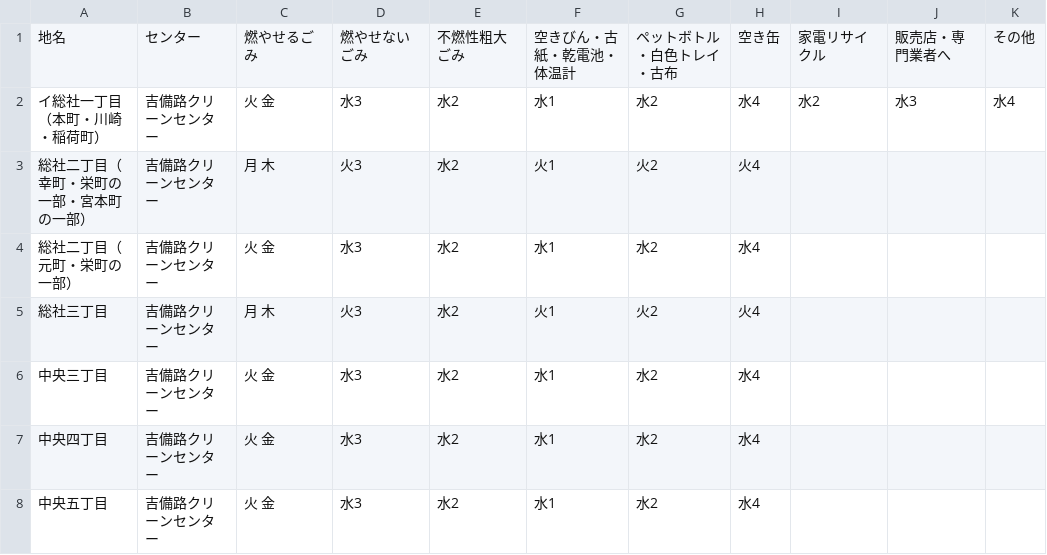
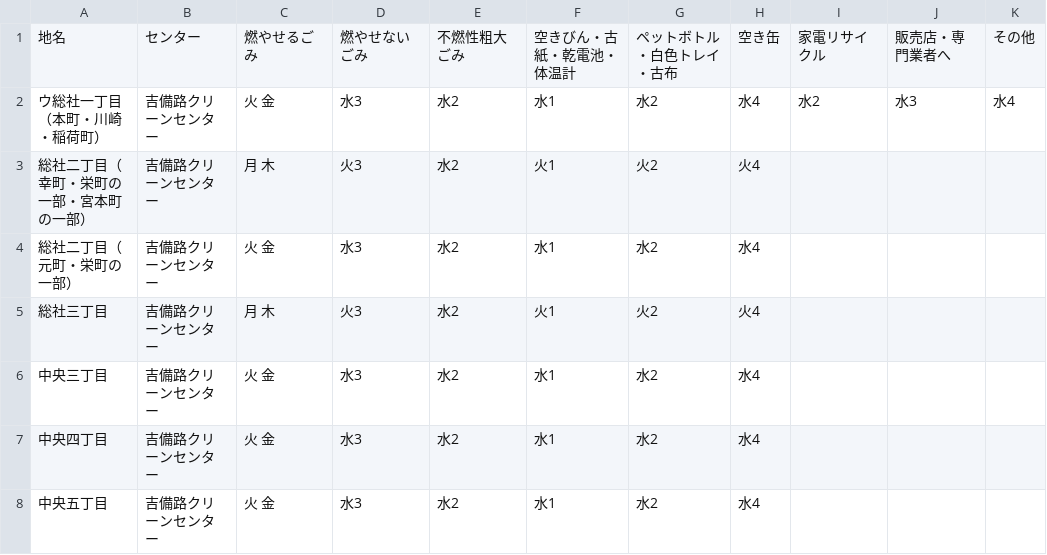
Before and after one commit to tomoki0307/5374-test, a CSV file: data/area_days.csv, drawn as a sheet; only a part is shown.

Commit message:
Update area_days.csv

```diff
--- a/data/area_days.csv
+++ b/data/area_days.csv
@@ -1,3 +1,3 @@
 地名,センター,燃やせるごみ,燃やせないごみ,不燃性粗大ごみ,空きびん・古紙・乾電池・体温計,ペットボトル・白色トレイ・古布,空き缶,家電リサイクル,販売店・専門業者へ,その他
-イ総社一丁目（本町・川崎・稲荷町）,吉備路クリーンセンター,火 金,水3,水2,水1,水2,水4,水2,水3,水4
+ウ総社一丁目（本町・川崎・稲荷町）,吉備路クリーンセンター,火 金,水3,水2,水1,水2,水4,水2,水3,水4
 総社二丁目（幸町・栄町の一部・宮本町の一部）,吉備路クリーンセンター,月 木,火3,水2,火1,火2,火4,,,
```
